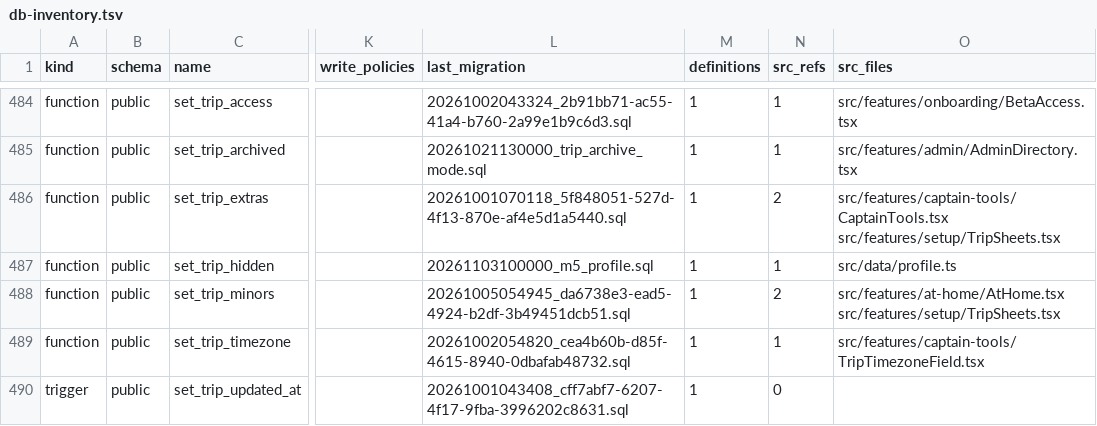
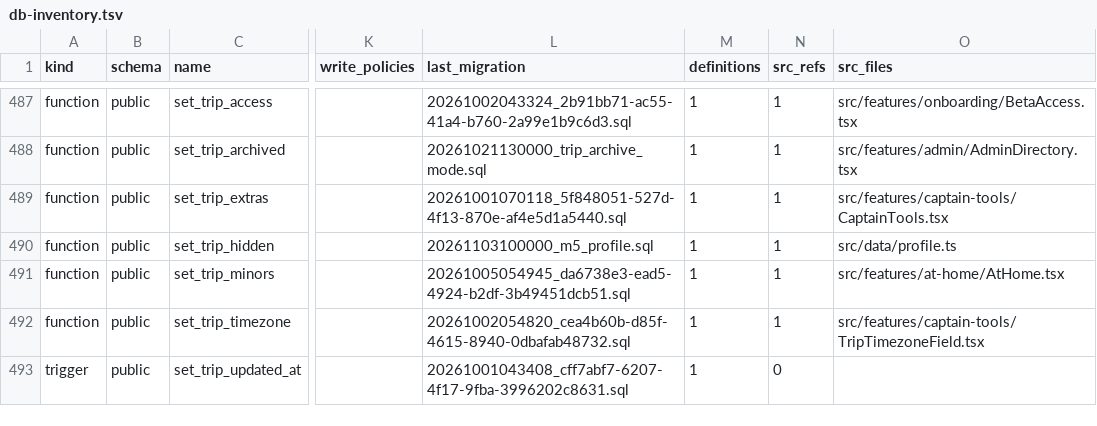
Before and after one commit to KAMALr80/Trip_bbtl, a TSV file: docs/inventory/db-inventory.tsv, drawn as a sheet; only a part is shown, gaps mark what is left out; addresses are those after the commit; the diff covers the shown part only; the diff names each change by its address in the sheet, - before the commit and + after, or states it on an @@ line.

```diff
--- a/docs/inventory/db-inventory.tsv
+++ b/docs/inventory/db-inventory.tsv
-N489 (src_refs): 2
+N489 (src_refs): 1
-O489 (src_files): src/features/captain-tools/CaptainTools.tsx src/features/setup/TripSheets.tsx
+O489 (src_files): src/features/captain-tools/CaptainTools.tsx
-N491 (src_refs): 2
+N491 (src_refs): 1
-O491 (src_files): src/features/at-home/AtHome.tsx src/features/setup/TripSheets.tsx
+O491 (src_files): src/features/at-home/AtHome.tsx
```
Also changed, not shown: 6 added rows and 26 edited cells elsewhere in this file, 2 other files.
